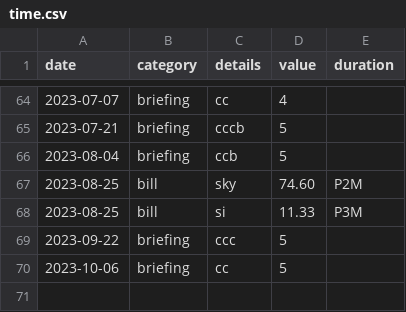
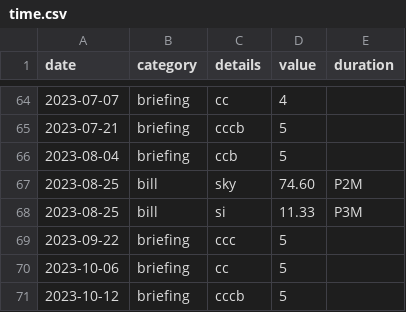
Before and after one commit to trasparente/mdr, a CSV file: _data/time.csv, drawn as a sheet; only a part is shown, gaps mark what is left out.

Commit message:
Commit data content time.csv

```diff
--- a/_data/time.csv
+++ b/_data/time.csv
@@ -70 +70,2 @@ date,category,details,value,duration
 2023-10-06,briefing,cc,5,
+2023-10-12,briefing,cccb,5,
```
